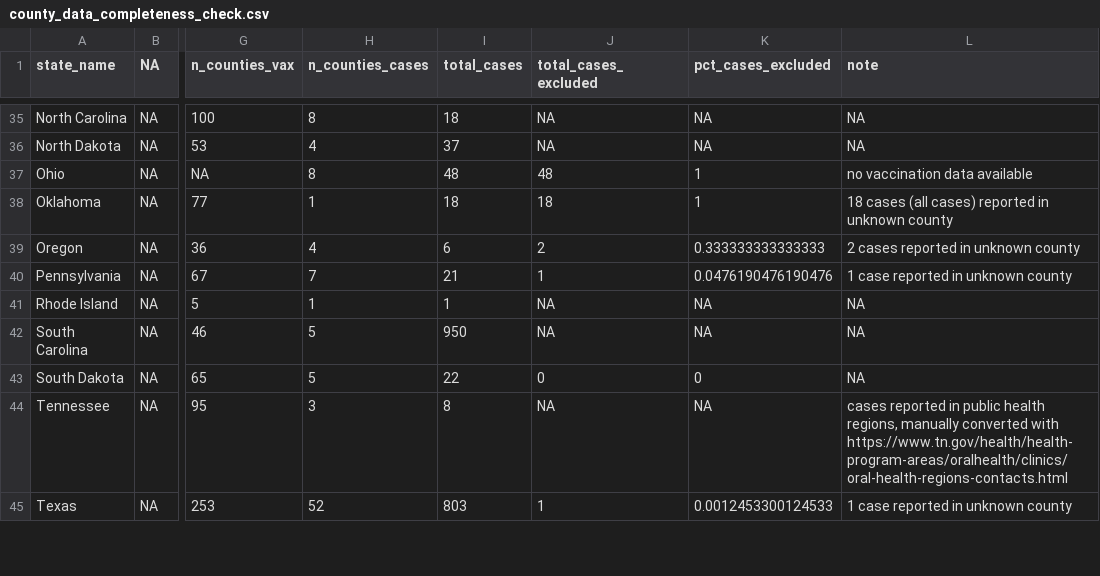
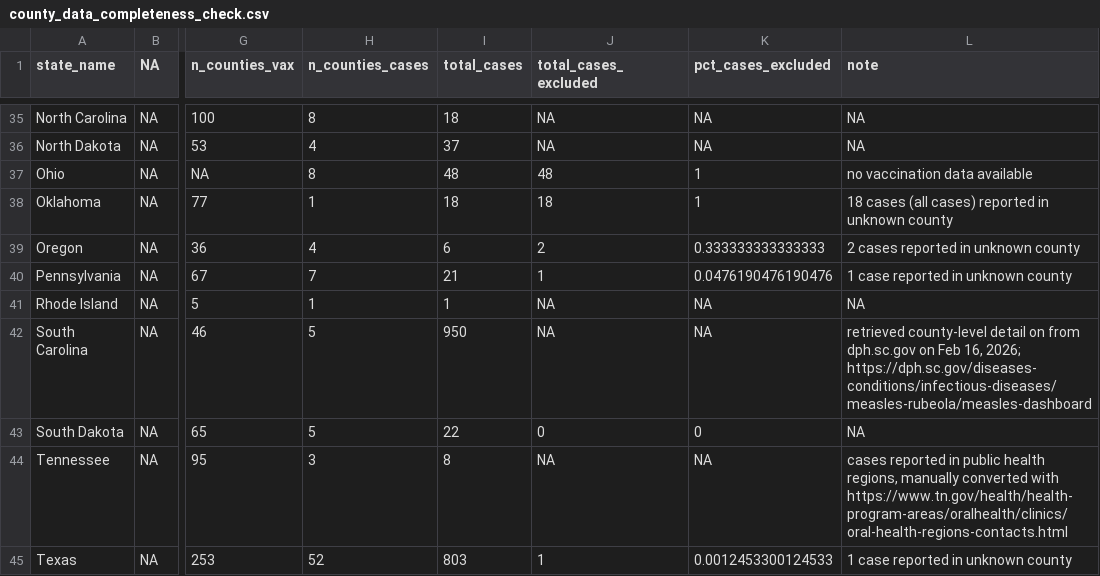
Before and after one commit to eahowerton/measles-honeymoon, a CSV file: R/FINAL/data/county_data_completeness_check.csv, drawn as a sheet; only a part is shown, gaps mark what is left out; the diff covers the shown part only; the diff names each change by its address in the sheet, - before the commit and + after, or states it on an @@ line.

Commit message:
add US data processing step

```diff
--- a/R/FINAL/data/county_data_completeness_check.csv
+++ b/R/FINAL/data/county_data_completeness_check.csv
-L42 (note): NA
+L42 (note): retrieved county-level detail on from dph.sc.gov on Feb 16, 2026; https://dph.sc.gov/diseases-conditions/infectious-diseases/measles-rubeola/measles-dashboard
```
Also changed, not shown: 5 edited cells elsewhere in this file, 38 other files.
